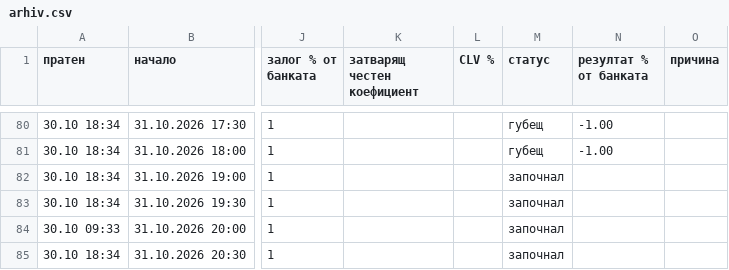
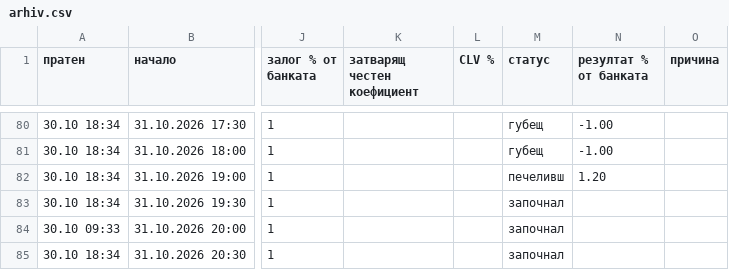
Before and after one commit to ivko1993-star/plus-ev, a CSV file: arhiv.csv, drawn as a sheet; only a part is shown, gaps mark what is left out; the diff names each change by its address in the sheet, - before the commit and + after, or states it on an @@ line.

```diff
--- a/arhiv.csv
+++ b/arhiv.csv
-M82 (статус): започнал
+M82 (статус): печеливш
-N82 (резултат % от банката): (empty)
+N82 (резултат % от банката): 1.20
```
